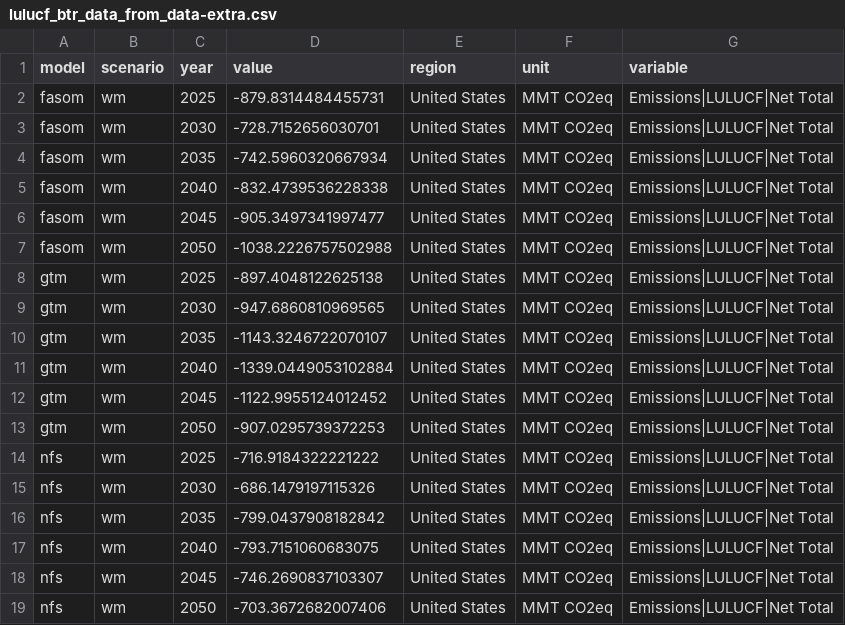
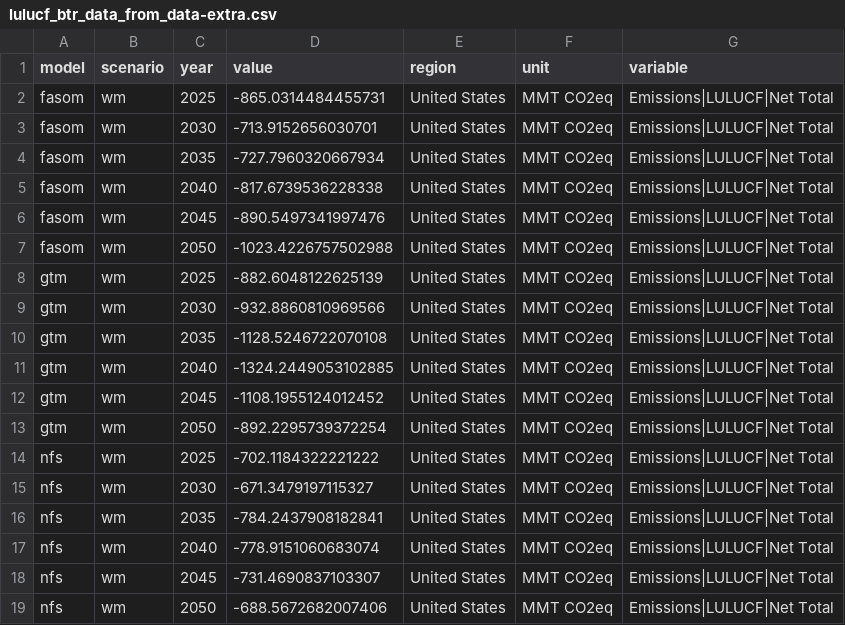
Before and after one commit to mobro-git/BTR, a CSV file: data-raw/lulucf/lulucf_btr_data_from_data-extra.csv, drawn as a sheet.

Commit message:
lulucf update - should stop git tracking the from_data-extra.csv

```diff
--- a/data-raw/lulucf/lulucf_btr_data_from_data-extra.csv
+++ b/data-raw/lulucf/lulucf_btr_data_from_data-extra.csv
@@ -1,19 +1,19 @@
 model,scenario,year,value,region,unit,variable
-fasom,wm,2025,-879.8314484455731,United States,MMT CO2eq,Emissions|LULUCF|Net Total
-fasom,wm,2030,-728.7152656030701,United States,MMT CO2eq,Emissions|LULUCF|Net Total
-fasom,wm,2035,-742.5960320667934,United States,MMT CO2eq,Emissions|LULUCF|Net Total
-fasom,wm,2040,-832.4739536228338,United States,MMT CO2eq,Emissions|LULUCF|Net Total
-fasom,wm,2045,-905.3497341997477,United States,MMT CO2eq,Emissions|LULUCF|Net Total
-fasom,wm,2050,-1038.2226757502988,United States,MMT CO2eq,Emissions|LULUCF|Net Total
-gtm,wm,2025,-897.4048122625138,United States,MMT CO2eq,Emissions|LULUCF|Net Total
-gtm,wm,2030,-947.6860810969565,United States,MMT CO2eq,Emissions|LULUCF|Net Total
-gtm,wm,2035,-1143.3246722070107,United States,MMT CO2eq,Emissions|LULUCF|Net Total
-gtm,wm,2040,-1339.0449053102884,United States,MMT CO2eq,Emissions|LULUCF|Net Total
-gtm,wm,2045,-1122.9955124012452,United States,MMT CO2eq,Emissions|LULUCF|Net Total
-gtm,wm,2050,-907.0295739372253,United States,MMT CO2eq,Emissions|LULUCF|Net Total
-nfs,wm,2025,-716.9184322221222,United States,MMT CO2eq,Emissions|LULUCF|Net Total
-nfs,wm,2030,-686.1479197115326,United States,MMT CO2eq,Emissions|LULUCF|Net Total
-nfs,wm,2035,-799.0437908182842,United States,MMT CO2eq,Emissions|LULUCF|Net Total
-nfs,wm,2040,-793.7151060683075,United States,MMT CO2eq,Emissions|LULUCF|Net Total
-nfs,wm,2045,-746.2690837103307,United States,MMT CO2eq,Emissions|LULUCF|Net Total
-nfs,wm,2050,-703.3672682007406,United States,MMT CO2eq,Emissions|LULUCF|Net Total
+fasom,wm,2025,-865.0314484455731,United States,MMT CO2eq,Emissions|LULUCF|Net Total
+fasom,wm,2030,-713.9152656030701,United States,MMT CO2eq,Emissions|LULUCF|Net Total
+fasom,wm,2035,-727.7960320667934,United States,MMT CO2eq,Emissions|LULUCF|Net Total
+fasom,wm,2040,-817.6739536228338,United States,MMT CO2eq,Emissions|LULUCF|Net Total
+fasom,wm,2045,-890.5497341997476,United States,MMT CO2eq,Emissions|LULUCF|Net Total
+fasom,wm,2050,-1023.4226757502988,United States,MMT CO2eq,Emissions|LULUCF|Net Total
+gtm,wm,2025,-882.6048122625139,United States,MMT CO2eq,Emissions|LULUCF|Net Total
+gtm,wm,2030,-932.8860810969566,United States,MMT CO2eq,Emissions|LULUCF|Net Total
+gtm,wm,2035,-1128.5246722070108,United States,MMT CO2eq,Emissions|LULUCF|Net Total
+gtm,wm,2040,-1324.2449053102885,United States,MMT CO2eq,Emissions|LULUCF|Net Total
+gtm,wm,2045,-1108.1955124012452,United States,MMT CO2eq,Emissions|LULUCF|Net Total
+gtm,wm,2050,-892.2295739372254,United States,MMT CO2eq,Emissions|LULUCF|Net Total
+nfs,wm,2025,-702.1184322221222,United States,MMT CO2eq,Emissions|LULUCF|Net Total
+nfs,wm,2030,-671.3479197115327,United States,MMT CO2eq,Emissions|LULUCF|Net Total
+nfs,wm,2035,-784.2437908182841,United States,MMT CO2eq,Emissions|LULUCF|Net Total
+nfs,wm,2040,-778.9151060683074,United States,MMT CO2eq,Emissions|LULUCF|Net Total
+nfs,wm,2045,-731.4690837103307,United States,MMT CO2eq,Emissions|LULUCF|Net Total
+nfs,wm,2050,-688.5672682007406,United States,MMT CO2eq,Emissions|LULUCF|Net Total
```
